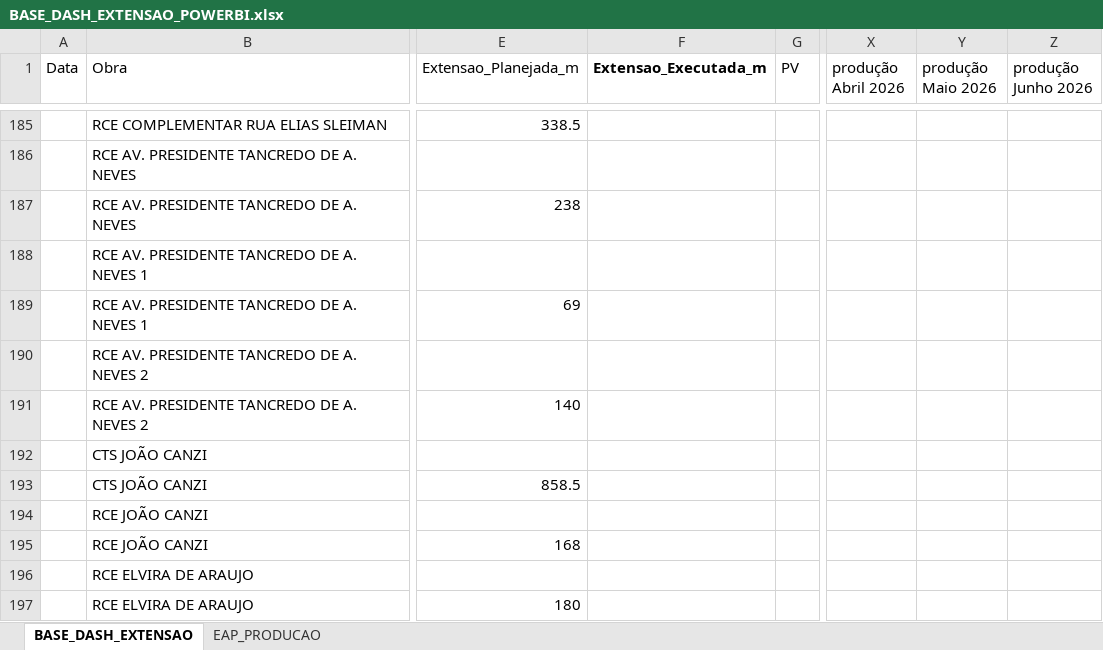
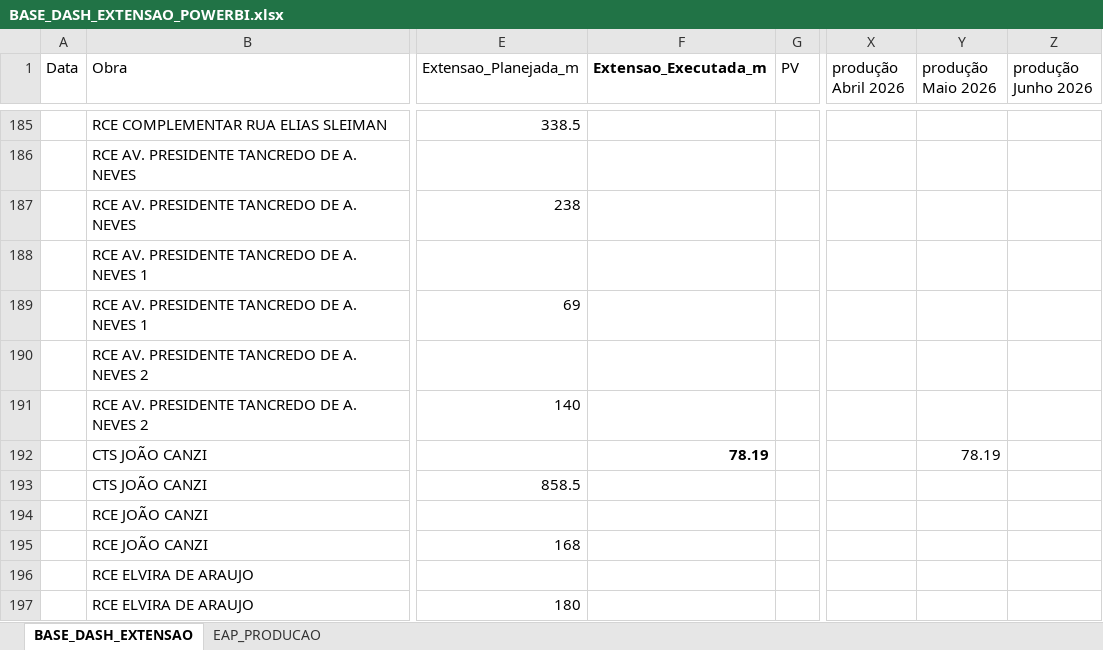
Before and after one commit to integra6a-star/dashboard-obras, an Excel workbook: BASE_DASH_EXTENSAO_POWERBI.xlsx, sheet BASE_DASH_EXTENSAO, drawn as a sheet; only a part is shown, gaps mark what is left out; values as stored, in another font and other column widths than the file's, no borders; table styles not drawn; the diff names each change by its address in the sheet, - before the commit and + after, or states it on an @@ line.

```diff
--- a/BASE_DASH_EXTENSAO_POWERBI.xlsx (sheet BASE_DASH_EXTENSAO)
+++ b/BASE_DASH_EXTENSAO_POWERBI.xlsx (sheet BASE_DASH_EXTENSAO)
-F192 (Extensao_Executada_m): (empty)
+F192 (Extensao_Executada_m): 78.19
-Y192 (produção Maio 2026): (empty)
+Y192 (produção Maio 2026): 78.19
```
Also changed, not shown: EAP_PRODUCAO.xlsx, docs/BASE_DASH_EXTENSAO_POWERBI.xlsx, 5 other files.
